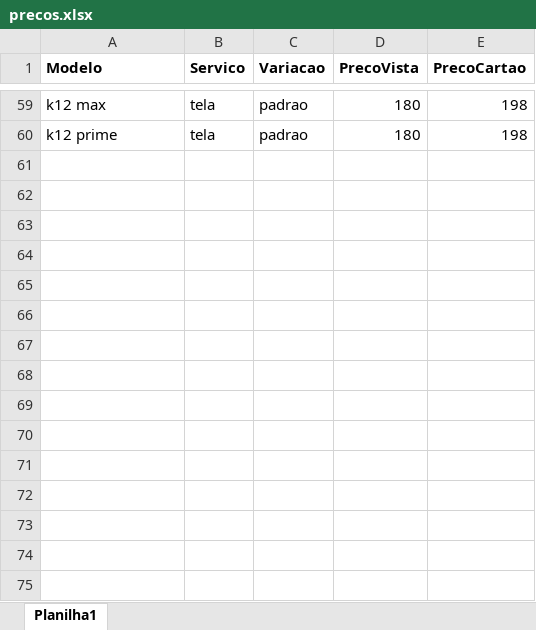
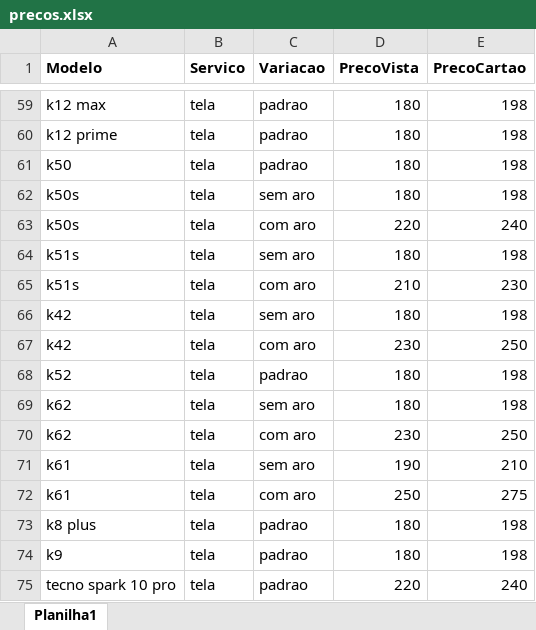
Before and after one commit to fellipebambu/bot-telegram, an Excel workbook: precos.xlsx, sheet Planilha1, drawn as a sheet; only a part is shown, gaps mark what is left out; values as stored, in another font and other column widths than the file's, no borders; the diff names each change by its address in the sheet, - before the commit and + after, or states it on an @@ line.

Commit message:
Add files via upload

```diff
--- a/precos.xlsx (sheet Planilha1)
+++ b/precos.xlsx (sheet Planilha1)
+row 61: k50 | tela | padrao | 180 | 198
+row 62: k50s | tela | sem aro | 180 | 198
+row 63: k50s | tela | com aro | 220 | 240
+row 64: k51s | tela | sem aro | 180 | 198
+row 65: k51s | tela | com aro | 210 | 230
+row 66: k42 | tela | sem aro | 180 | 198
+row 67: k42 | tela | com aro | 230 | 250
+row 68: k52 | tela | padrao | 180 | 198
+row 69: k62 | tela | sem aro | 180 | 198
+row 70: k62 | tela | com aro | 230 | 250
+row 71: k61 | tela | sem aro | 190 | 210
+row 72: k61 | tela | com aro | 250 | 275
+row 73: k8 plus | tela | padrao | 180 | 198
+row 74: k9 | tela | padrao | 180 | 198
+row 75: tecno spark 10 pro | tela | padrao | 220 | 240
```
